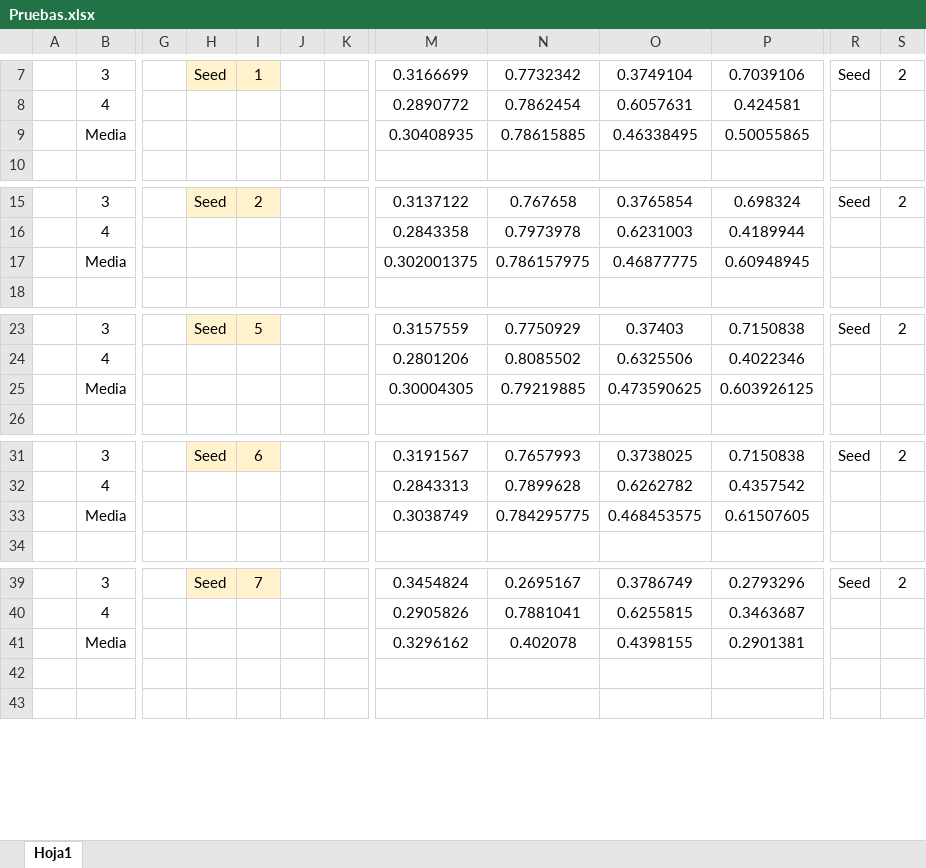
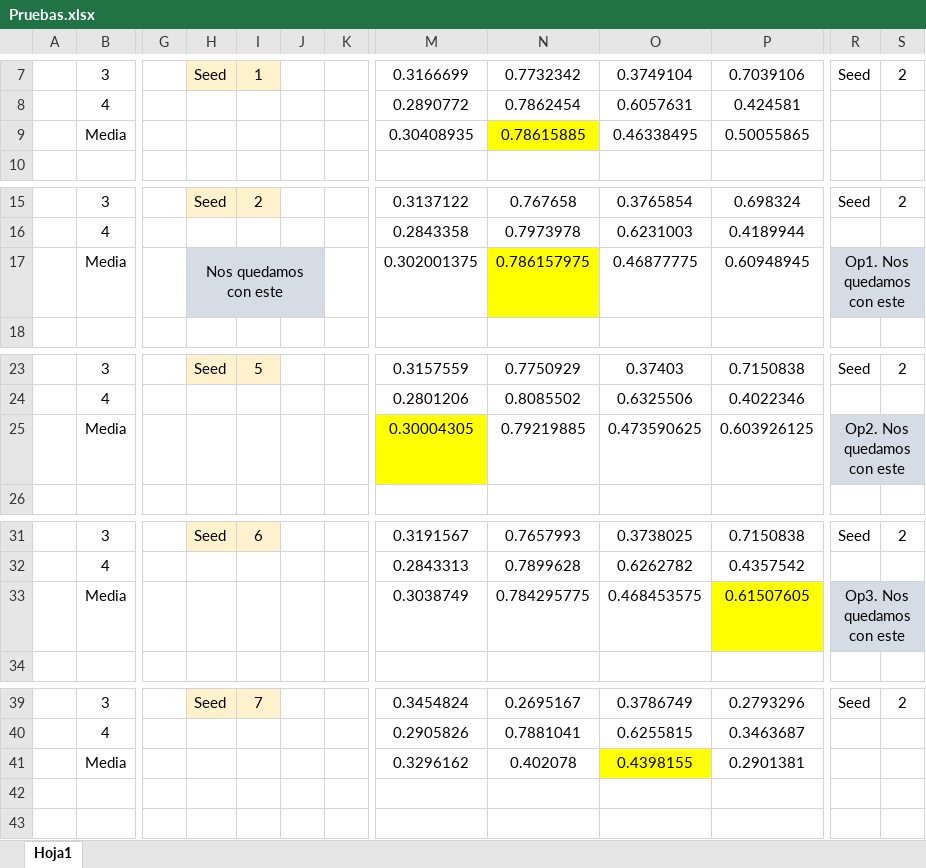
Before and after one commit to clau-hb9/RNA_P2, an Excel workbook: DatosProcesados/Pruebas.xlsx, sheet Hoja1, drawn as a sheet; only a part is shown, gaps mark what is left out; values as stored, in another font and other column widths than the file's, no borders; the diff names each change by its address in the sheet, - before the commit and + after, or states it on an @@ line.

Commit message:
Update Pruebas.xlsx

```diff
--- a/DatosProcesados/Pruebas.xlsx (sheet Hoja1)
+++ b/DatosProcesados/Pruebas.xlsx (sheet Hoja1)
-N9 fill: none
+N9 fill: #FFFF00
-H17: (empty)
+H17: Nos quedamos con este
-H17:J17 fill: none
+H17:J17 fill: #D6DCE5
+H17:J17 merged
-N17 fill: none
+N17 fill: #FFFF00
-R17: (empty)
+R17: Op1. Nos quedamos con este
-R17:S17 fill: none
+R17:S17 fill: #D6DCE5
+R17:S17 merged
-M25 fill: none
+M25 fill: #FFFF00
-R25: (empty)
+R25: Op2. Nos quedamos con este
-R25:S25 fill: none
+R25:S25 fill: #D6DCE5
+R25:S25 merged
-P33 fill: none
+P33 fill: #FFFF00
-R33: (empty)
+R33: Op3. Nos quedamos con este
-R33:S33 fill: none
+R33:S33 fill: #D6DCE5
+R33:S33 merged
-O41 fill: none
+O41 fill: #FFFF00
```
